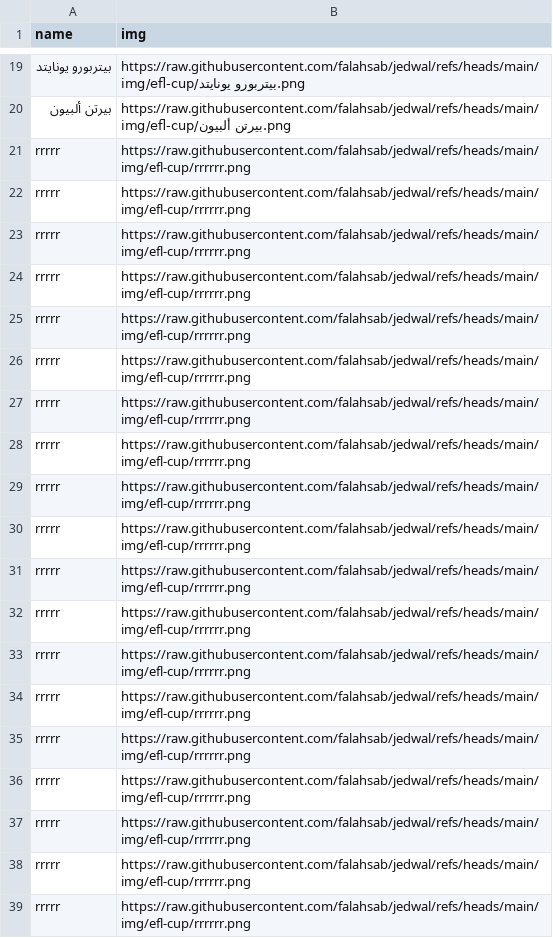
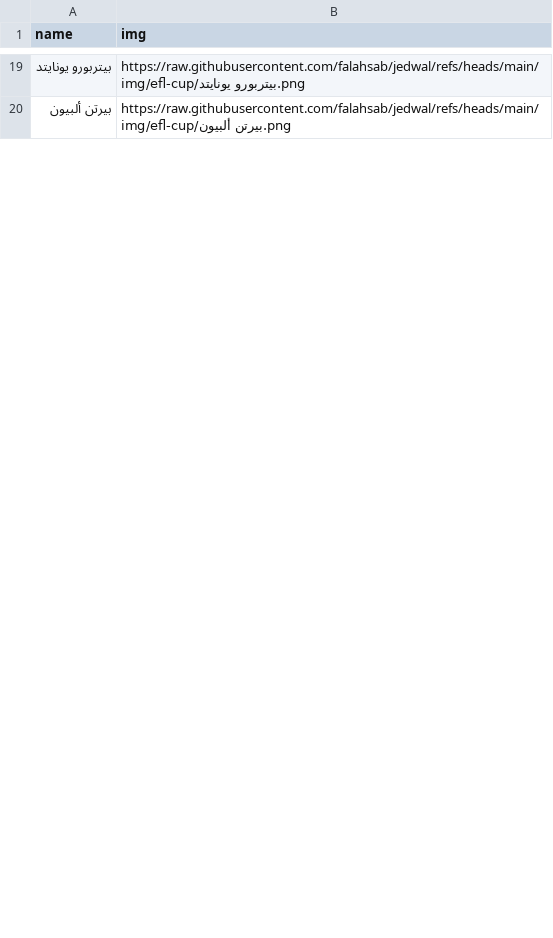
Before and after one commit to falahsab/jedwal, a CSV file: teams/EFL_teams.csv, drawn as a sheet; only a part is shown, gaps mark what is left out; removed rows and columns are numbered as before the commit, all else as after; the diff covers the shown part only; the diff names each change by its address in the sheet, - before the commit and + after, or states it on an @@ line.

Commit message:
Update EFL_teams.csv

```diff
--- a/teams/EFL_teams.csv
+++ b/teams/EFL_teams.csv
-row 21: rrrrr | https://raw.githubusercontent.com/falahsab/jedwal/refs/heads/main/img/efl-cup/rrrrrr.png
-row 22: rrrrr | https://raw.githubusercontent.com/falahsab/jedwal/refs/heads/main/img/efl-cup/rrrrrr.png
-row 23: rrrrr | https://raw.githubusercontent.com/falahsab/jedwal/refs/heads/main/img/efl-cup/rrrrrr.png
-row 24: rrrrr | https://raw.githubusercontent.com/falahsab/jedwal/refs/heads/main/img/efl-cup/rrrrrr.png
-row 25: rrrrr | https://raw.githubusercontent.com/falahsab/jedwal/refs/heads/main/img/efl-cup/rrrrrr.png
-row 26: rrrrr | https://raw.githubusercontent.com/falahsab/jedwal/refs/heads/main/img/efl-cup/rrrrrr.png
-row 27: rrrrr | https://raw.githubusercontent.com/falahsab/jedwal/refs/heads/main/img/efl-cup/rrrrrr.png
-row 28: rrrrr | https://raw.githubusercontent.com/falahsab/jedwal/refs/heads/main/img/efl-cup/rrrrrr.png
-row 29: rrrrr | https://raw.githubusercontent.com/falahsab/jedwal/refs/heads/main/img/efl-cup/rrrrrr.png
-row 30: rrrrr | https://raw.githubusercontent.com/falahsab/jedwal/refs/heads/main/img/efl-cup/rrrrrr.png
-row 31: rrrrr | https://raw.githubusercontent.com/falahsab/jedwal/refs/heads/main/img/efl-cup/rrrrrr.png
-row 32: rrrrr | https://raw.githubusercontent.com/falahsab/jedwal/refs/heads/main/img/efl-cup/rrrrrr.png
-row 33: rrrrr | https://raw.githubusercontent.com/falahsab/jedwal/refs/heads/main/img/efl-cup/rrrrrr.png
-row 34: rrrrr | https://raw.githubusercontent.com/falahsab/jedwal/refs/heads/main/img/efl-cup/rrrrrr.png
-row 35: rrrrr | https://raw.githubusercontent.com/falahsab/jedwal/refs/heads/main/img/efl-cup/rrrrrr.png
-row 36: rrrrr | https://raw.githubusercontent.com/falahsab/jedwal/refs/heads/main/img/efl-cup/rrrrrr.png
-row 37: rrrrr | https://raw.githubusercontent.com/falahsab/jedwal/refs/heads/main/img/efl-cup/rrrrrr.png
-row 38: rrrrr | https://raw.githubusercontent.com/falahsab/jedwal/refs/heads/main/img/efl-cup/rrrrrr.png
-row 39: rrrrr | https://raw.githubusercontent.com/falahsab/jedwal/refs/heads/main/img/efl-cup/rrrrrr.png
```
Also changed, not shown: 26 added rows and 8 removed rows elsewhere in this file.
